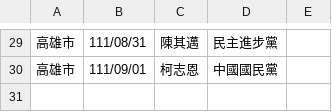
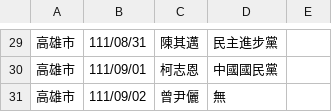
Before and after one commit to kiang/vote2022, a CSV file: raw/list/csv/1_2-111年直轄市長選舉候選人登記彙總表.csv, drawn as a sheet; only a part is shown, gaps mark what is left out.

```diff
--- a/raw/list/csv/1_2-111年直轄市長選舉候選人登記彙總表.csv
+++ b/raw/list/csv/1_2-111年直轄市長選舉候選人登記彙總表.csv
@@ -30 +30,2 @@
 "高雄市",111/09/01,柯志恩,中國國民黨,
+"高雄市",111/09/02,曾尹儷,無,
```
Also changed, not shown: raw/list/csv/2_2-111年直轄市議員選舉候選人登記彙總表.csv, raw/list/csv/3_2-111年縣市長選舉候選人登記彙總表.csv, 1 other file.
